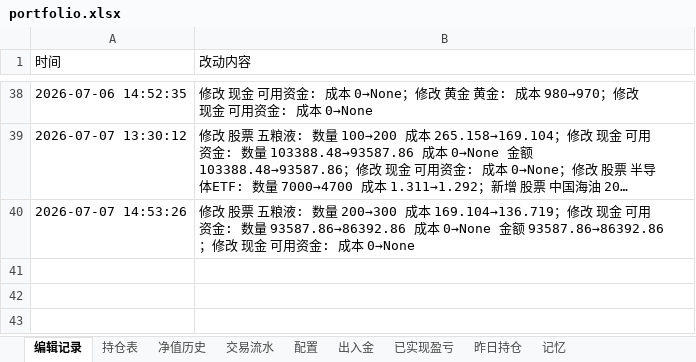
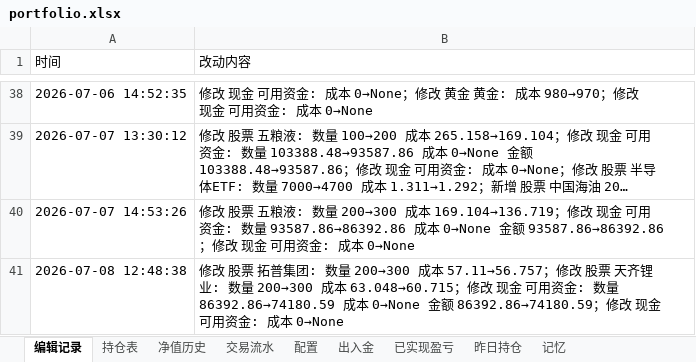
Before and after one commit to wanchangjia-png/investment-agent, an Excel workbook: portfolio.xlsx, sheet 编辑记录, drawn as a sheet; only a part is shown, gaps mark what is left out; long unchanged cells end in …; values as stored, in another font and other column widths than the file's, no borders; the diff names each change by its address in the sheet, - before the commit and + after, or states it on an @@ line.

```diff
--- a/portfolio.xlsx (sheet 编辑记录)
+++ b/portfolio.xlsx (sheet 编辑记录)
+row 41: 2026-07-08 12:48:38 | 修改 股票 拓普集团: 数量 200→300 成本 57.11→56.757；修改 股票 天齐锂业: 数量 200→300 成本 63.048→60.715；修改 现金 可用资金: 数量 86392.86→74180.59 成本 0→None 金额 86392.86→74180.59；修改 现金 可用资金: 成本 0→None
```
Also changed, not shown: sheet 持仓表.
